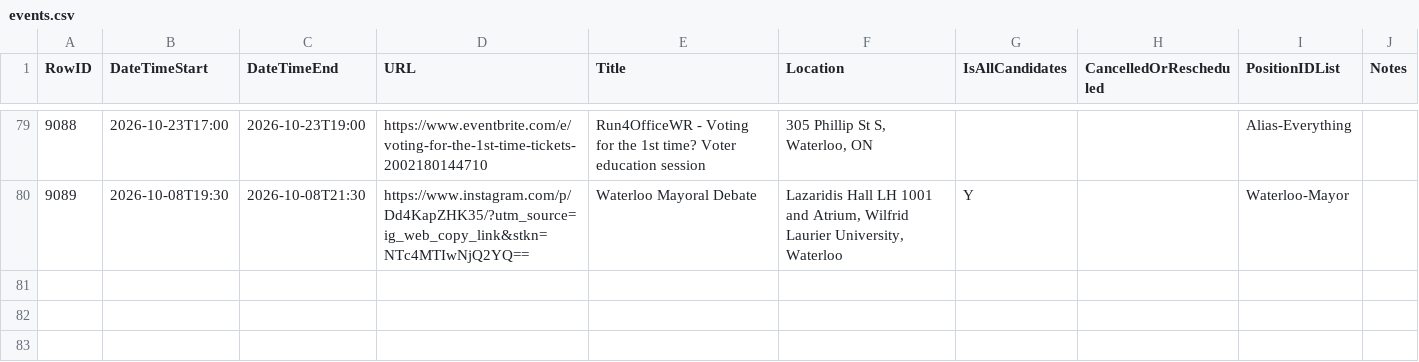
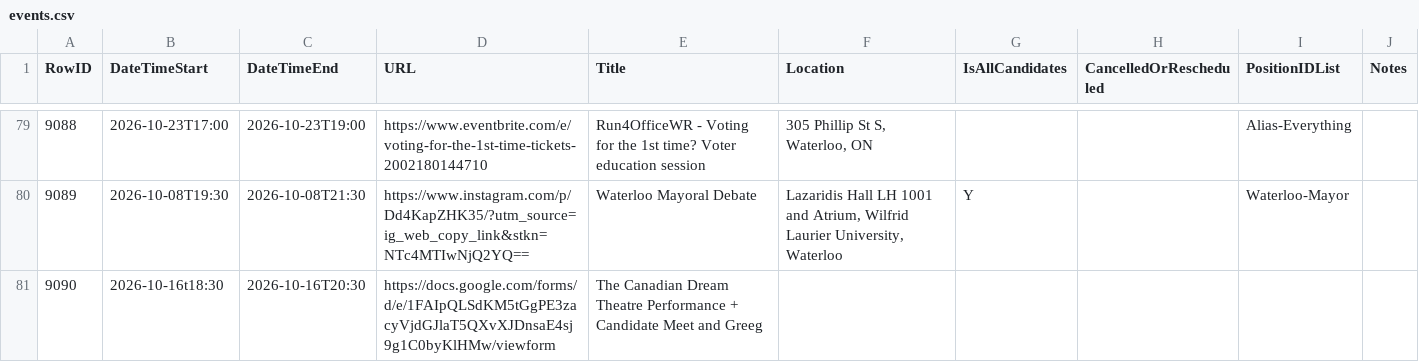
Before and after one commit to CivicTechWR/WRvotes, a CSV file: docs/_data/sync/events.csv, drawn as a sheet; only a part is shown, gaps mark what is left out; the diff names each change by its address in the sheet, - before the commit and + after, or states it on an @@ line.

Commit message:
Auto-commit: updated events.csv from Google Docs

```diff
--- a/docs/_data/sync/events.csv
+++ b/docs/_data/sync/events.csv
+row 81: 9090 | 2026-10-16t18:30 | 2026-10-16T20:30 | https://docs.google.com/forms/d/e/1FAIpQLSdKM5tGgPE3zacyVjdGJlaT5QXvXJDnsaE4sj9g1C0byKlHMw/viewform | The Canadian Dream Theatre Performance + Candidate Meet and Greeg
```
